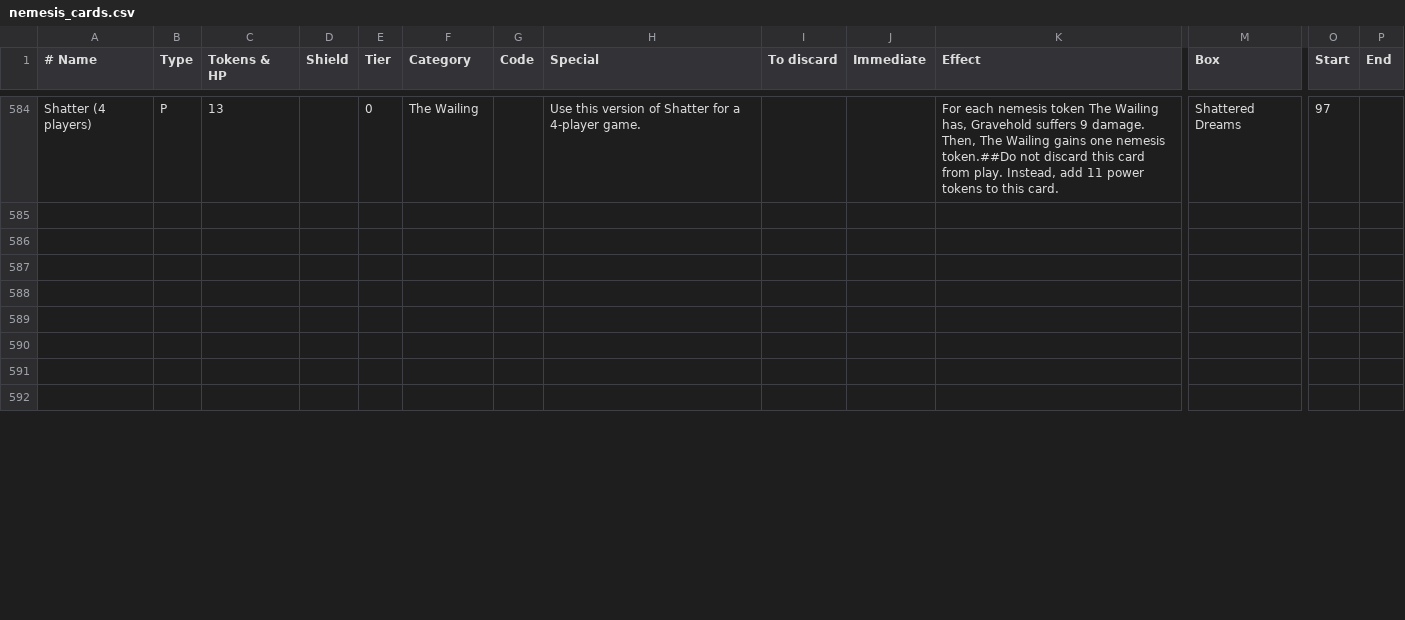
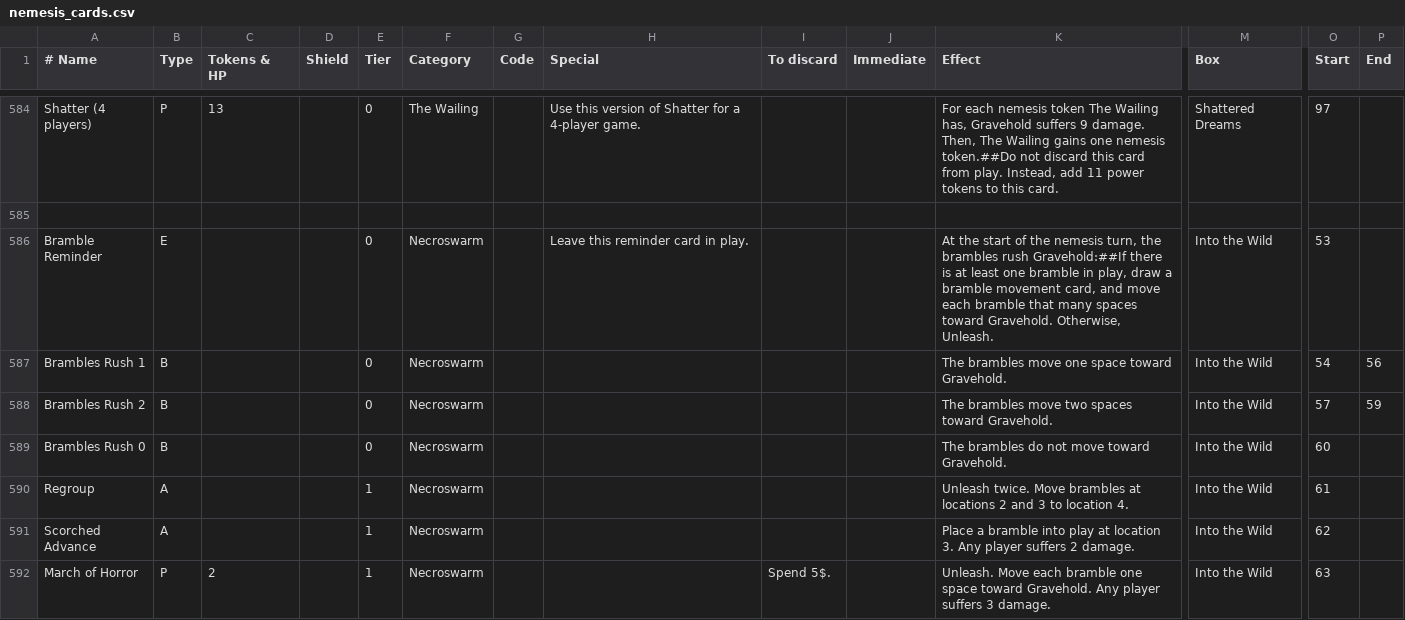
Before and after one commit to Vgr255/Lexive, a CSV file: nemesis_cards.csv, drawn as a sheet; only a part is shown, gaps mark what is left out; rows hold the shown columns only; the diff covers the shown part only; the diff names each change by its address in the sheet, - before the commit and + after, or states it on an @@ line.

```diff
--- a/nemesis_cards.csv
+++ b/nemesis_cards.csv
-row 586: (empty)
+row 586: Bramble Reminder | E |  |  | 0 | Necroswarm |  | Leave this reminder card in play. |  |  | At the start of the nemesis turn, the brambles rush Gravehold:##If there is at least one bramble in play, draw a bramble movement card, and move each bramble that many spaces toward Gravehold. Otherwise, Unleash. | Into the Wild | 53
-row 587: (empty)
+row 587: Brambles Rush 1 | B |  |  | 0 | Necroswarm |  |  |  |  | The brambles move one space toward Gravehold. | Into the Wild | 54 | 56
-row 588: (empty)
+row 588: Brambles Rush 2 | B |  |  | 0 | Necroswarm |  |  |  |  | The brambles move two spaces toward Gravehold. | Into the Wild | 57 | 59
-row 589: (empty)
+row 589: Brambles Rush 0 | B |  |  | 0 | Necroswarm |  |  |  |  | The brambles do not move toward Gravehold. | Into the Wild | 60
-row 590: (empty)
+row 590: Regroup | A |  |  | 1 | Necroswarm |  |  |  |  | Unleash twice. Move brambles at locations 2 and 3 to location 4. | Into the Wild | 61
-row 591: (empty)
+row 591: Scorched Advance | A |  |  | 1 | Necroswarm |  |  |  |  | Place a bramble into play at location 3. Any player suffers 2 damage. | Into the Wild | 62
-row 592: (empty)
+row 592: March of Horror | P | 2 |  | 1 | Necroswarm |  |  | Spend 5$. |  | Unleash. Move each bramble one space toward Gravehold. Any player suffers 3 damage. | Into the Wild | 63
```
Also changed, not shown: 1 added row and 41 edited cells elsewhere in this file, nemesis_mats.csv, player_cards.csv, 1 other file.
